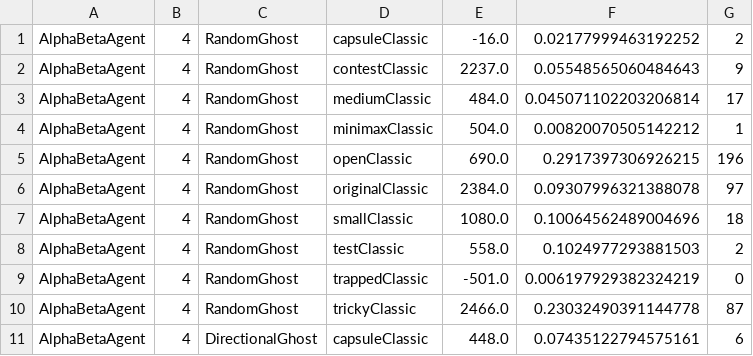
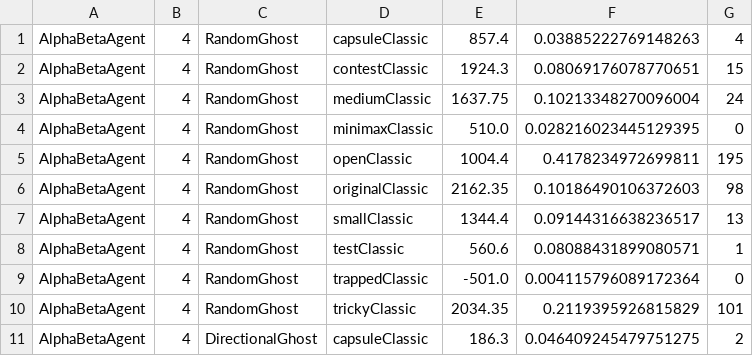
Before and after one commit to ybettan/AI, a CSV file: hw2/data_files/experiments_extended_alpha_beta.csv, drawn as a sheet; only a part is shown; the diff covers the shown part only.

```diff
--- a/hw2/data_files/experiments_extended_alpha_beta.csv
+++ b/hw2/data_files/experiments_extended_alpha_beta.csv
@@ -1,11 +1,11 @@
-AlphaBetaAgent,4,RandomGhost,capsuleClassic,-16.0,0.02177999463192252,2
-AlphaBetaAgent,4,RandomGhost,contestClassic,2237.0,0.05548565060484643,9
-AlphaBetaAgent,4,RandomGhost,mediumClassic,484.0,0.045071102203206814,17
-AlphaBetaAgent,4,RandomGhost,minimaxClassic,504.0,0.00820070505142212,1
-AlphaBetaAgent,4,RandomGhost,openClassic,690.0,0.2917397306926215,196
-AlphaBetaAgent,4,RandomGhost,originalClassic,2384.0,0.09307996321388078,97
-AlphaBetaAgent,4,RandomGhost,smallClassic,1080.0,0.10064562489004696,18
-AlphaBetaAgent,4,RandomGhost,testClassic,558.0,0.1024977293881503,2
-AlphaBetaAgent,4,RandomGhost,trappedClassic,-501.0,0.006197929382324219,0
-AlphaBetaAgent,4,RandomGhost,trickyClassic,2466.0,0.23032490391144778,87
-AlphaBetaAgent,4,DirectionalGhost,capsuleClassic,448.0,0.07435122794575161,6
+AlphaBetaAgent,4,RandomGhost,capsuleClassic,857.4,0.03885222769148263,4
+AlphaBetaAgent,4,RandomGhost,contestClassic,1924.3,0.08069176078770651,15
+AlphaBetaAgent,4,RandomGhost,mediumClassic,1637.75,0.10213348270096004,24
+AlphaBetaAgent,4,RandomGhost,minimaxClassic,510.0,0.028216023445129395,0
+AlphaBetaAgent,4,RandomGhost,openClassic,1004.4,0.4178234972699811,195
+AlphaBetaAgent,4,RandomGhost,originalClassic,2162.35,0.10186490106372603,98
+AlphaBetaAgent,4,RandomGhost,smallClassic,1344.4,0.09144316638236517,13
+AlphaBetaAgent,4,RandomGhost,testClassic,560.6,0.08088431899080571,1
+AlphaBetaAgent,4,RandomGhost,trappedClassic,-501.0,0.004115796089172364,0
+AlphaBetaAgent,4,RandomGhost,trickyClassic,2034.35,0.2119395926815829,101
+AlphaBetaAgent,4,DirectionalGhost,capsuleClassic,186.3,0.046409245479751275,2
```
Also changed, not shown: 24 edited cells elsewhere in this file, hw2/data_files/experiments_extended.csv, hw2/data_files/experiments_extended_directional_expectimax_part_1.csv, 5 other files.
